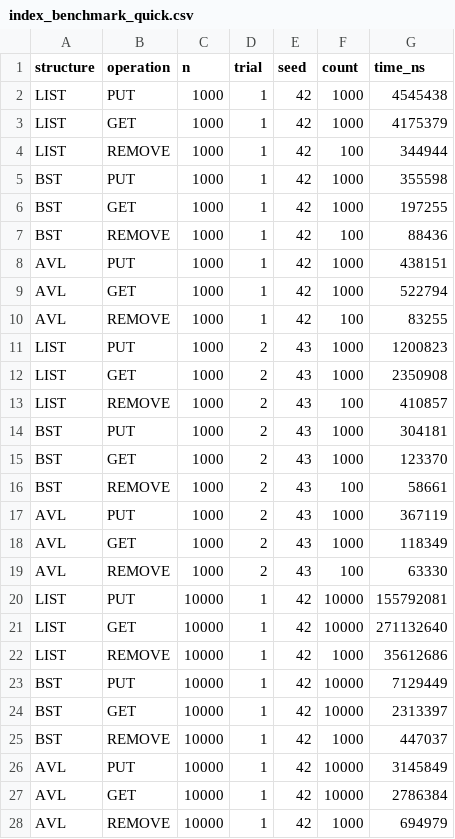
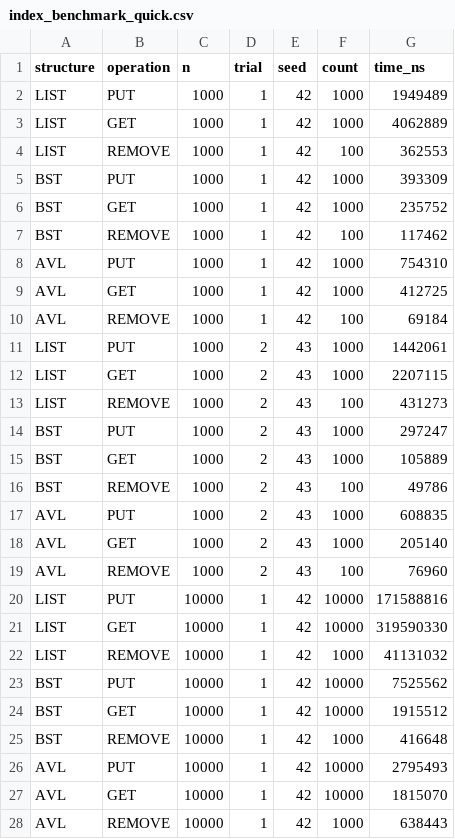
Before and after one commit to romeerozz/Proyecto-Deportes-UNAL, a CSV file: data/results/index_benchmark_quick.csv, drawn as a sheet; only a part is shown; the diff covers the shown part only.

Commit message:
commit final de desarrollo
# Conflicts:
#	data/graphics/get_benchmark.png
#	data/graphics/put_benchmark.png
#	data/graphics/remove_benchmark.png
#	data/results/index_benchmark_quick.csv

```diff
--- a/data/results/index_benchmark_quick.csv
+++ b/data/results/index_benchmark_quick.csv
@@ -1,28 +1,28 @@
 structure,operation,n,trial,seed,count,time_ns
-LIST,PUT,1000,1,42,1000,4545438
-LIST,GET,1000,1,42,1000,4175379
-LIST,REMOVE,1000,1,42,100,344944
-BST,PUT,1000,1,42,1000,355598
-BST,GET,1000,1,42,1000,197255
-BST,REMOVE,1000,1,42,100,88436
-AVL,PUT,1000,1,42,1000,438151
-AVL,GET,1000,1,42,1000,522794
-AVL,REMOVE,1000,1,42,100,83255
-LIST,PUT,1000,2,43,1000,1200823
-LIST,GET,1000,2,43,1000,2350908
-LIST,REMOVE,1000,2,43,100,410857
-BST,PUT,1000,2,43,1000,304181
-BST,GET,1000,2,43,1000,123370
-BST,REMOVE,1000,2,43,100,58661
-AVL,PUT,1000,2,43,1000,367119
-AVL,GET,1000,2,43,1000,118349
-AVL,REMOVE,1000,2,43,100,63330
-LIST,PUT,10000,1,42,10000,155792081
-LIST,GET,10000,1,42,10000,271132640
-LIST,REMOVE,10000,1,42,1000,35612686
-BST,PUT,10000,1,42,10000,7129449
-BST,GET,10000,1,42,10000,2313397
-BST,REMOVE,10000,1,42,1000,447037
-AVL,PUT,10000,1,42,10000,3145849
-AVL,GET,10000,1,42,10000,2786384
-AVL,REMOVE,10000,1,42,1000,694979
+LIST,PUT,1000,1,42,1000,1949489
+LIST,GET,1000,1,42,1000,4062889
+LIST,REMOVE,1000,1,42,100,362553
+BST,PUT,1000,1,42,1000,393309
+BST,GET,1000,1,42,1000,235752
+BST,REMOVE,1000,1,42,100,117462
+AVL,PUT,1000,1,42,1000,754310
+AVL,GET,1000,1,42,1000,412725
+AVL,REMOVE,1000,1,42,100,69184
+LIST,PUT,1000,2,43,1000,1442061
+LIST,GET,1000,2,43,1000,2207115
+LIST,REMOVE,1000,2,43,100,431273
+BST,PUT,1000,2,43,1000,297247
+BST,GET,1000,2,43,1000,105889
+BST,REMOVE,1000,2,43,100,49786
+AVL,PUT,1000,2,43,1000,608835
+AVL,GET,1000,2,43,1000,205140
+AVL,REMOVE,1000,2,43,100,76960
+LIST,PUT,10000,1,42,10000,171588816
+LIST,GET,10000,1,42,10000,319590330
+LIST,REMOVE,10000,1,42,1000,41131032
+BST,PUT,10000,1,42,10000,7525562
+BST,GET,10000,1,42,10000,1915512
+BST,REMOVE,10000,1,42,1000,416648
+AVL,PUT,10000,1,42,10000,2795493
+AVL,GET,10000,1,42,10000,1815070
+AVL,REMOVE,10000,1,42,1000,638443
```
Also changed, not shown: 9 edited cells elsewhere in this file, 8 other files.
